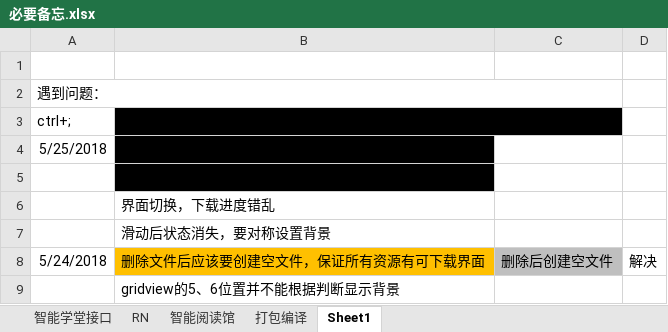
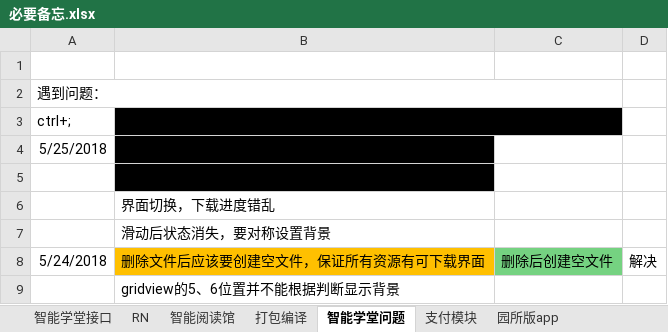
Before and after one commit to Joinfeng/document, an Excel workbook: 必要备忘.xlsx, sheet 智能学堂问题, drawn as a sheet; values as stored, in another font and other column widths than the file's, no borders; the diff names each change by its address in the sheet, - before the commit and + after, or states it on an @@ line.

```diff
--- a/必要备忘.xlsx (sheet 智能学堂问题)
+++ b/必要备忘.xlsx (sheet 智能学堂问题)
-sheet tab: Sheet1
+sheet tab: 智能学堂问题
+sheet tab: 支付模块
+sheet tab: 园所版app
-C8 fill: #BFBFBF
+C8 fill: #75D281
```
Also changed, not shown: sheet RN, sheet 智能学堂接口.
